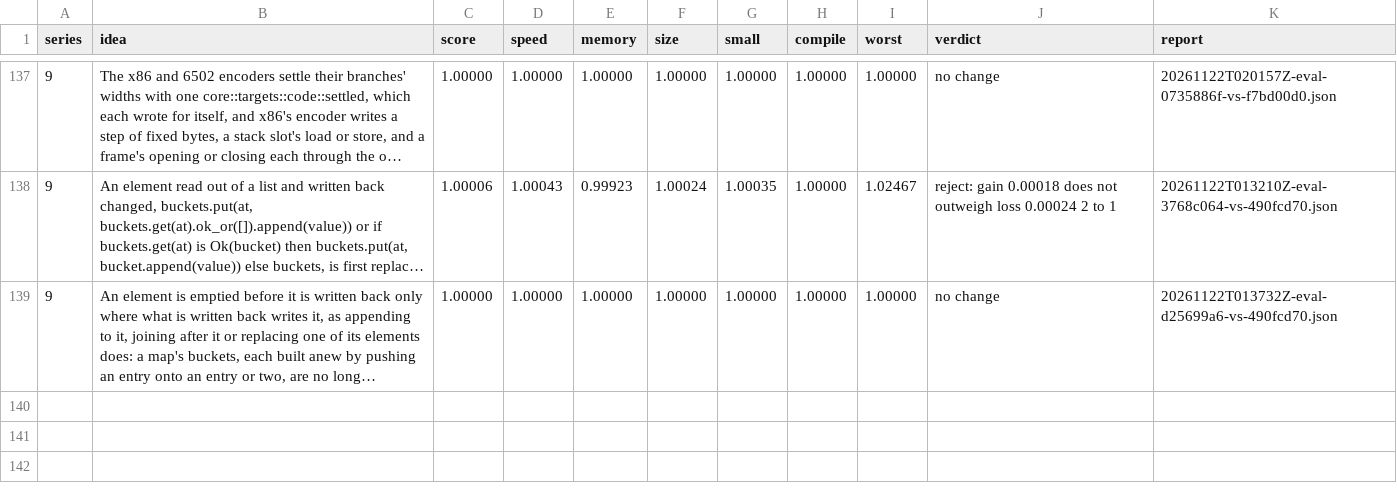
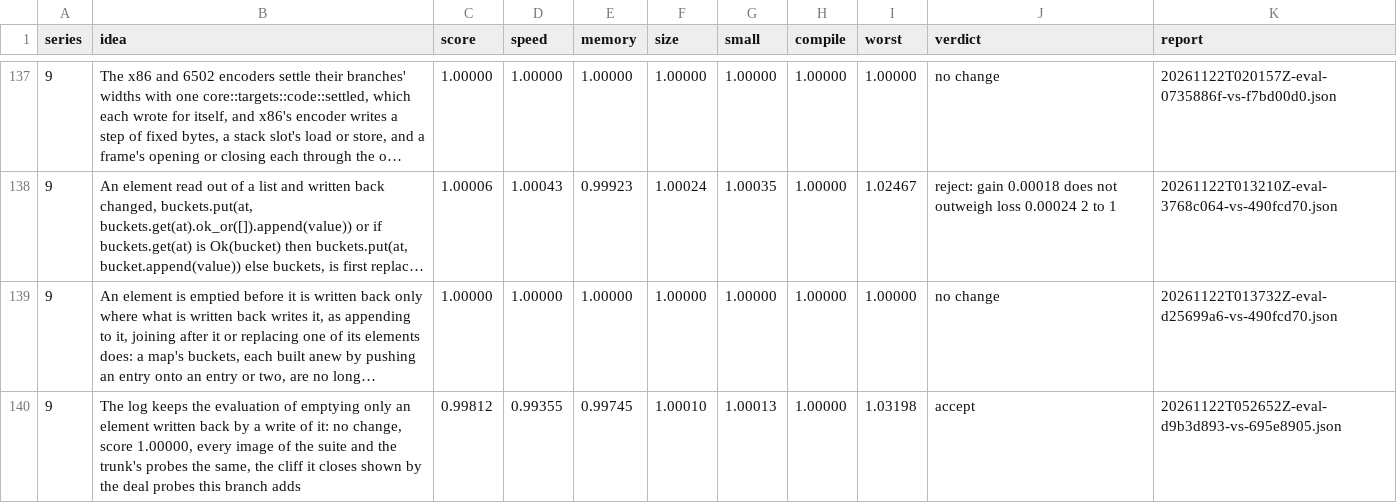
Before and after one commit to faun-lang/faun, a TSV file: ratchet/log.tsv, drawn as a sheet; only a part is shown, gaps mark what is left out; long unchanged cells end in …; the diff names each change by its address in the sheet, - before the commit and + after, or states it on an @@ line.

Commit message:
The log keeps this branch's evaluation again on the trunk at 695e8905: accept, score 0.99812

```diff
--- a/ratchet/log.tsv
+++ b/ratchet/log.tsv
+row 140: 9 | The log keeps the evaluation of emptying only an element written back by a write of it: no change, score 1.00000, every image of the suite and the trunk's probes the same, the cliff it closes shown by the deal probes this branch adds | 0.99812 | 0.99355 | 0.99745 | 1.00010 | 1.00013 | 1.00000 | 1.03198 | accept | 20261122T052652Z-eval-d9b3d893-vs-695e8905.json
```
